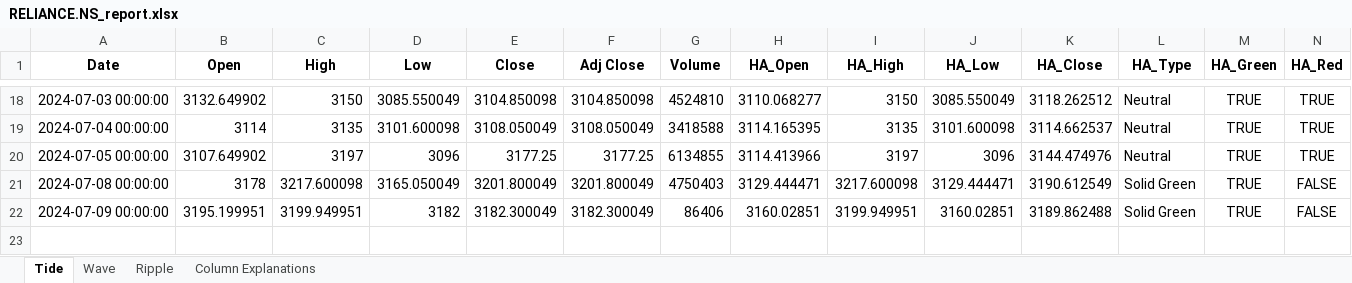
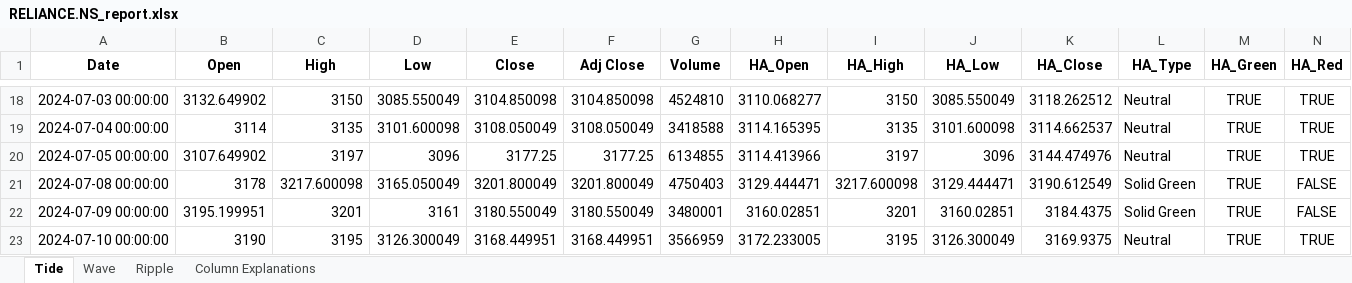
Before and after one commit to shashi29/Trading-Bot-BTC, an Excel workbook: report/RELIANCE.NS_report.xlsx, sheet Tide, drawn as a sheet; only a part is shown, gaps mark what is left out; values as stored, in another font and other column widths than the file's, no borders; rows hold the shown columns only; the diff names each change by its address in the sheet, - before the commit and + after, or states it on an @@ line.

```diff
--- a/report/RELIANCE.NS_report.xlsx (sheet Tide)
+++ b/report/RELIANCE.NS_report.xlsx (sheet Tide)
-C22 (High): 3199.949951
+C22 (High): 3201
-D22 (Low): 3182
+D22 (Low): 3161
-E22 (Close): 3182.300049
+E22 (Close): 3180.550049
-F22 (Adj Close): 3182.300049
+F22 (Adj Close): 3180.550049
-G22 (Volume): 86406
+G22 (Volume): 3480001
-I22 (HA_High): 3199.949951
+I22 (HA_High): 3201
-K22 (HA_Close): 3189.862488
+K22 (HA_Close): 3184.4375
+row 23: 2024-07-10 00:00:00 | 3190 | 3195 | 3126.300049 | 3168.449951 | 3168.449951 | 3566959 | 3172.233005 | 3195 | 3126.300049 | 3169.9375 | Neutral | TRUE | TRUE
```
Also changed, not shown: sheet Ripple, sheet Wave, 4 other files.
